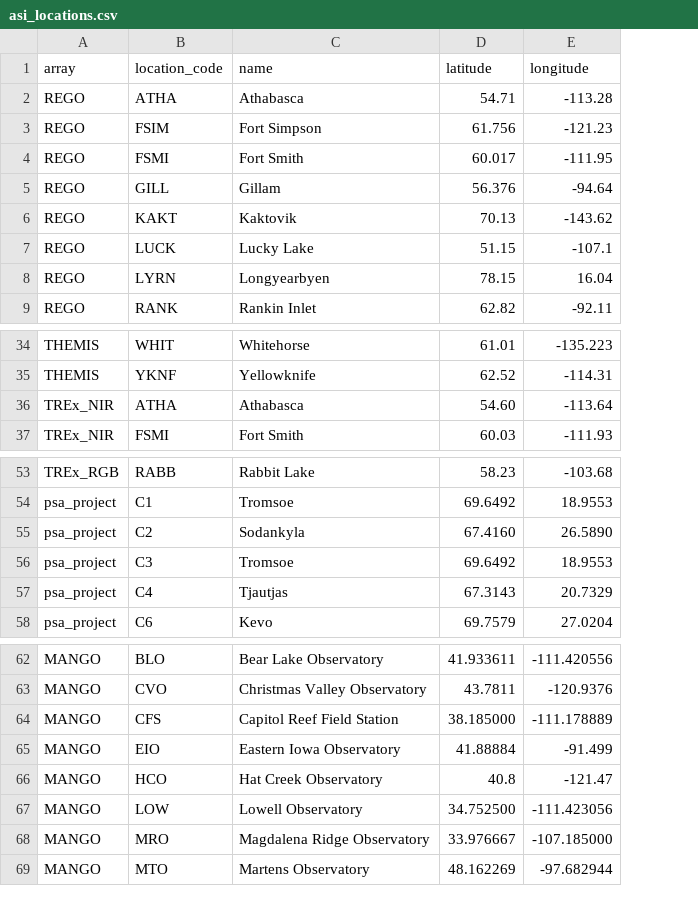
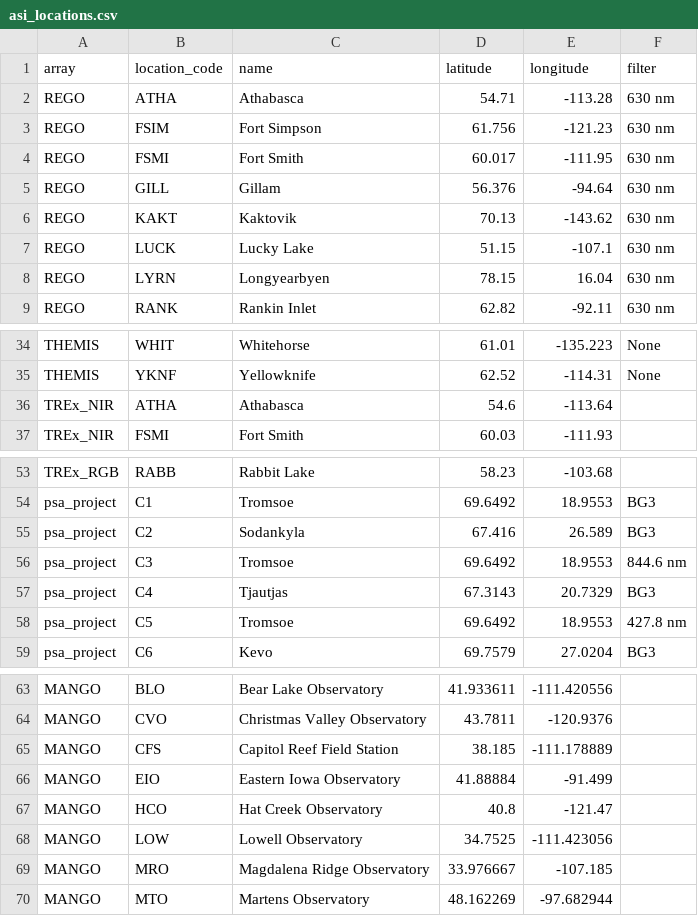
Before and after one commit to mshumko/asilib, a CSV file: asilib/data/asi_locations.csv, drawn as a sheet; only a part is shown, gaps mark what is left out; addresses are those after the commit; the diff covers the shown part only; the diff names each change by its address in the sheet, - before the commit and + after, or states it on an @@ line.

Commit message:
Updated ASIs with filter information.

```diff
--- a/asilib/data/asi_locations.csv
+++ b/asilib/data/asi_locations.csv
+column F (filter), rows 2-9: all 630 nm; rows 34-35: None | None; rows 54-57: BG3 | BG3 | 844.6 nm | BG3; row 59: BG3
-D36 (latitude): 54.60
+D36 (latitude): 54.6
-D55 (latitude): 67.4160
+D55 (latitude): 67.416
-E55 (longitude): 26.5890
+E55 (longitude): 26.589
+row 58: psa_project | C5 | Tromsoe | 69.6492 | 18.9553 | 427.8 nm
-D65 (latitude): 38.185000
+D65 (latitude): 38.185
-D68 (latitude): 34.752500
+D68 (latitude): 34.7525
-E69 (longitude): -107.185000
+E69 (longitude): -107.185
```
Also changed, not shown: 2 edited cells elsewhere in this file.
